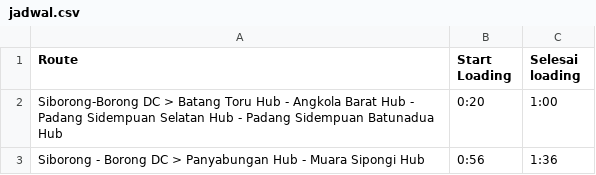
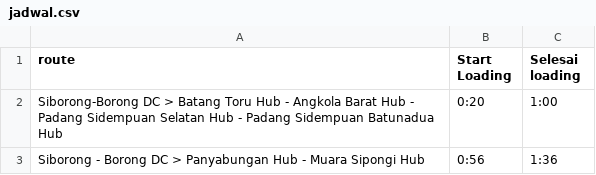
Before and after one commit to amosmarbun86-droid/alarm-telegram-24jam, a CSV file: jadwal.csv, drawn as a sheet; only a part is shown.

Commit message:
Update jadwal.csv

```diff
--- a/jadwal.csv
+++ b/jadwal.csv
@@ -1,2 +1,2 @@
-Route,Start Loading,Selesai loading
+route,Start Loading,Selesai loading
 Siborong-Borong DC > Batang Toru Hub - Angkola Barat Hub - Padang Sidempuan Selatan Hub - Padang Sidempuan Batunadua Hub,0:20,1:00
```
